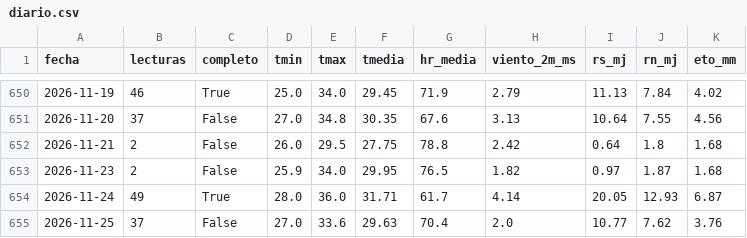
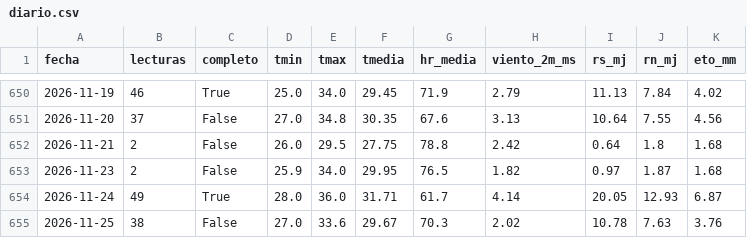
Before and after one commit to henryayalachully12-alt/cecasp, a CSV file: data/diario.csv, drawn as a sheet; only a part is shown, gaps mark what is left out.

Commit message:
Nuevas lecturas

```diff
--- a/data/diario.csv
+++ b/data/diario.csv
@@ -654,2 +654,2 @@ fecha,lecturas,completo,tmin,tmax,tmedia,hr_media,viento_2m_ms,rs_mj,rn_mj,eto_m
 2026-11-24,49,True,28.0,36.0,31.71,61.7,4.14,20.05,12.93,6.87
-2026-11-25,37,False,27.0,33.6,29.63,70.4,2.0,10.77,7.62,3.76
+2026-11-25,38,False,27.0,33.6,29.67,70.3,2.02,10.78,7.63,3.76
```
Also changed, not shown: data/etc_diaria.csv, 2 other files.
